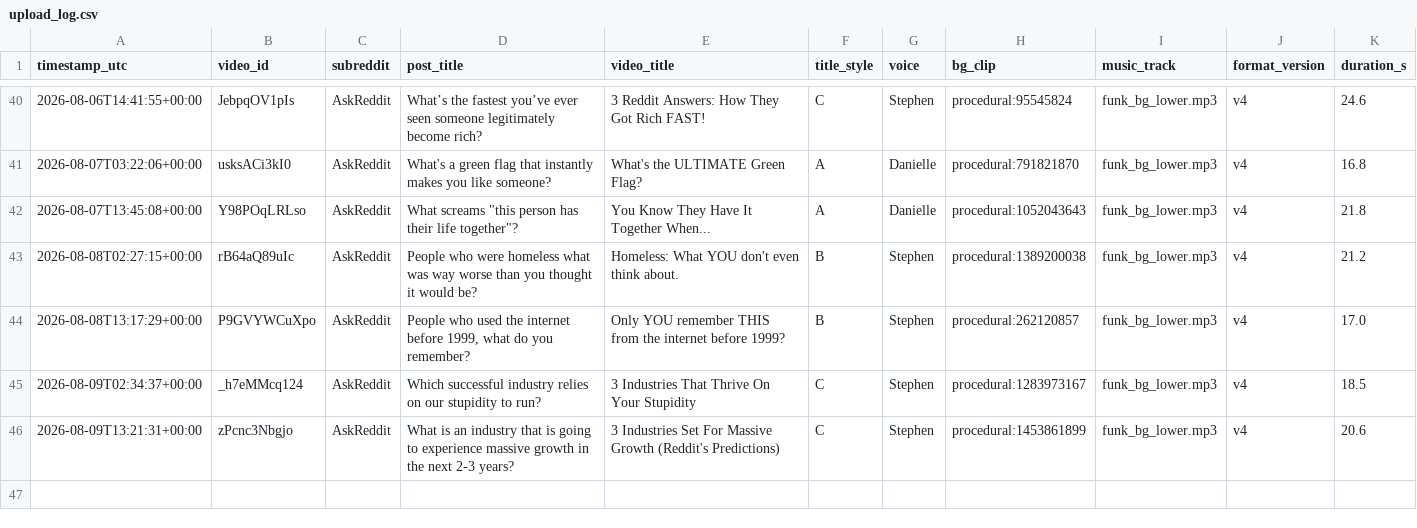
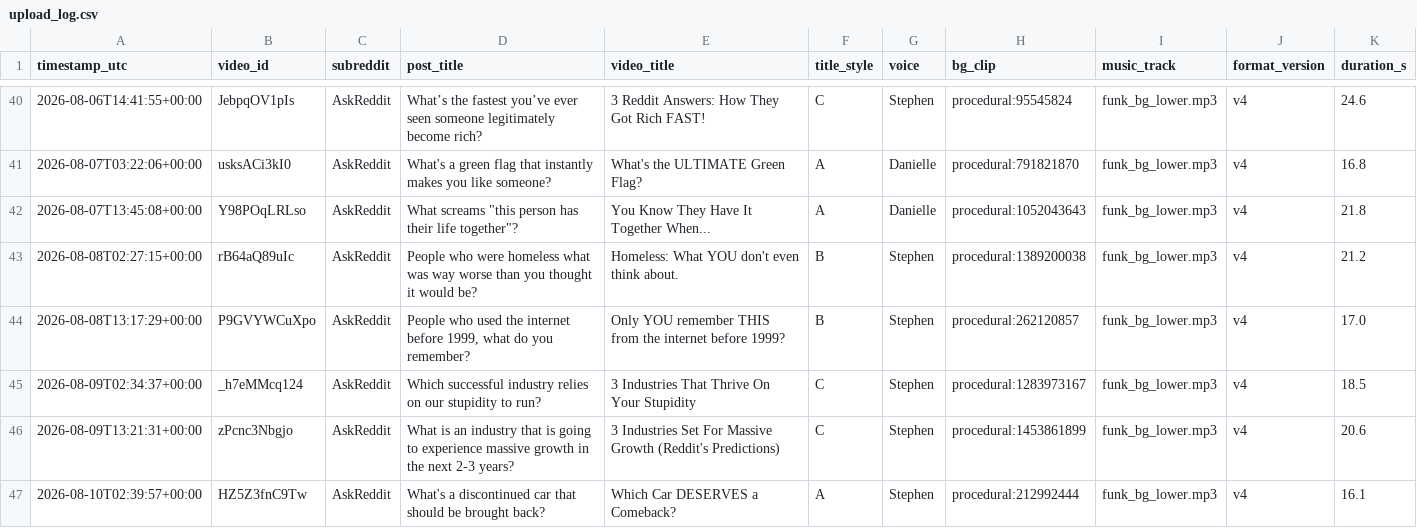
Before and after one commit to kaigg96/reddit-daily, a CSV file: upload_log.csv, drawn as a sheet; only a part is shown, gaps mark what is left out.

```diff
--- a/upload_log.csv
+++ b/upload_log.csv
@@ -46 +46,2 @@ timestamp_utc,video_id,subreddit,post_title,video_title,title_style,voice,bg_cli
 2026-08-09T13:21:31+00:00,zPcnc3Nbgjo,AskReddit,What is an industry that is going to experience massive growth in the next 2-3 years?,3 Industries Set For Massive Growth (Reddit's Predictions),C,Stephen,procedural:1453861899,funk_bg_lower.mp3,v4,20.6
+2026-08-10T02:39:57+00:00,HZ5Z3fnC9Tw,AskReddit,What's a discontinued car that should be brought back?,Which Car DESERVES a Comeback?,A,Stephen,procedural:212992444,funk_bg_lower.mp3,v4,16.1
```
Also changed, not shown: 1 other file.
